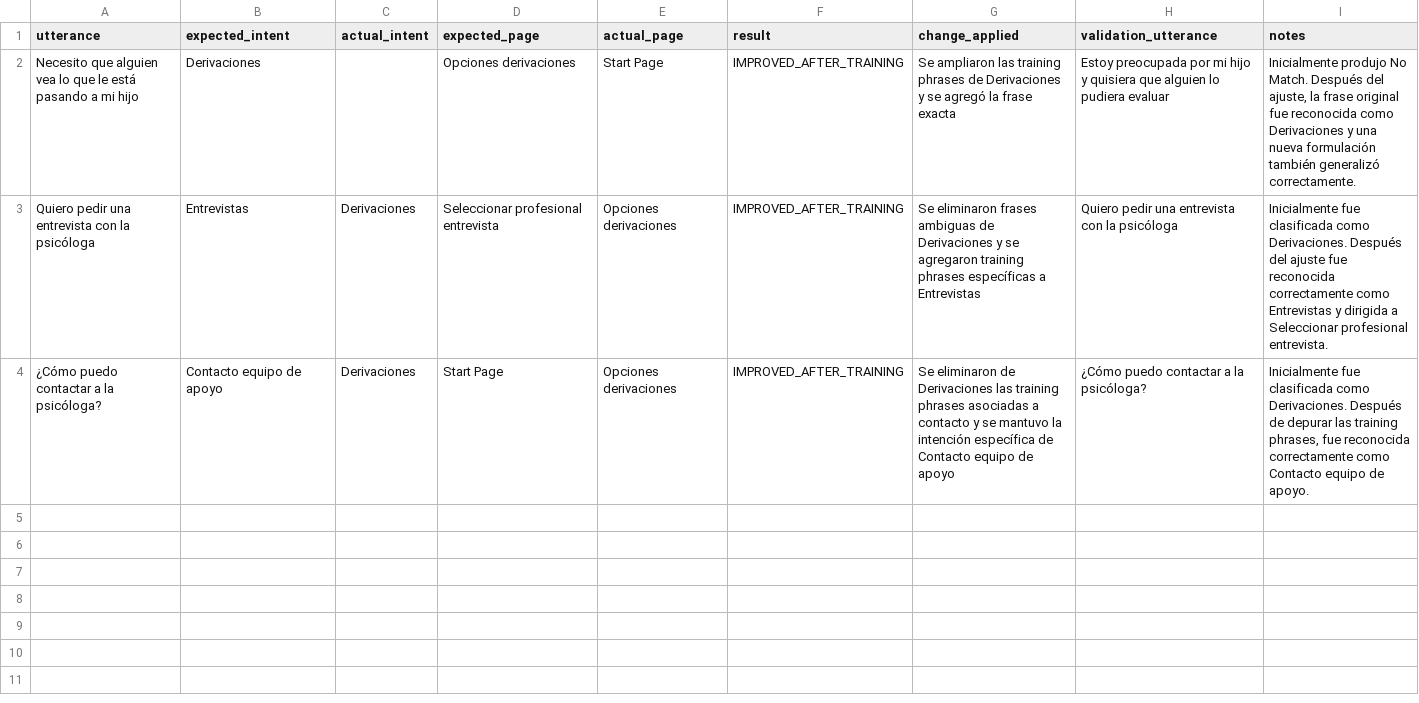
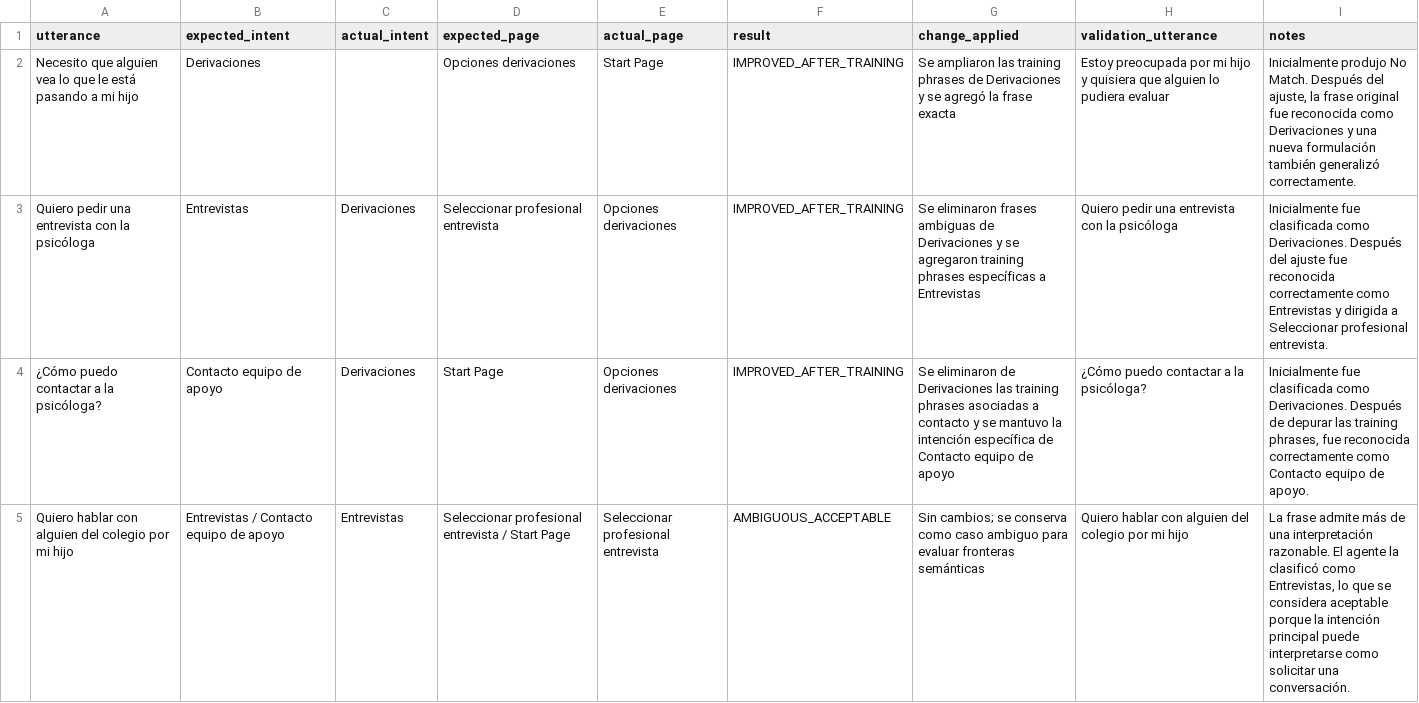
Before and after one commit to conijeldres/dialogflow_cx_spanish_bot_evaluation_toolkit, a CSV file: results/manual_evaluation.csv, drawn as a sheet; the diff names each change by its address in the sheet, - before the commit and + after, or states it on an @@ line.

Commit message:
Update manual_evaluation.csv

```diff
--- a/results/manual_evaluation.csv
+++ b/results/manual_evaluation.csv
+row 5: Quiero hablar con alguien del colegio por mi hijo | Entrevistas / Contacto equipo de apoyo | Entrevistas | Seleccionar profesional entrevista / Start Page | Seleccionar profesional entrevista | AMBIGUOUS_ACCEPTABLE | Sin cambios; se conserva como caso ambiguo para evaluar fronteras semánticas | Quiero hablar con alguien del colegio por mi hijo | La frase admite más de una interpretación razonable. El agente la clasificó como Entrevistas, lo que se considera aceptable porque la intención principal puede interpretarse como solicitar una conversación.
```
